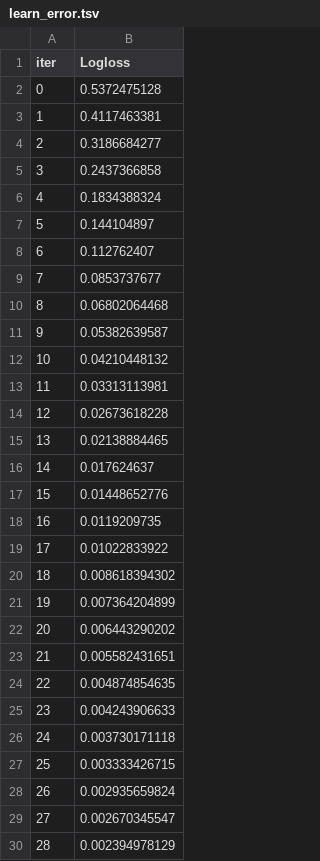
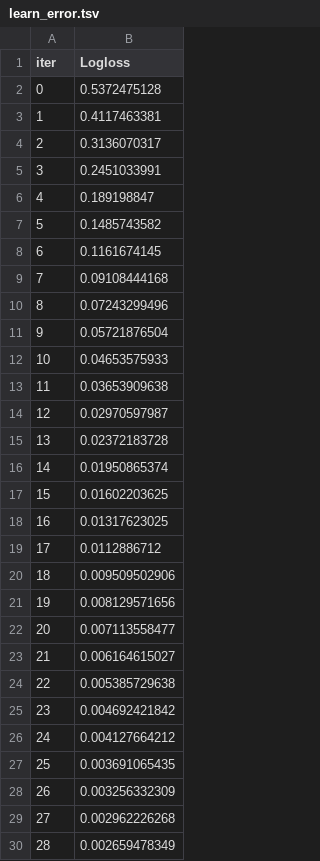
Before and after one commit to waqaszahoor1998/virtual-health-assistant-fyp, a TSV file: ml_models/scripts/catboost_info/learn_error.tsv, drawn as a sheet; only a part is shown; the diff covers the shown part only.

```diff
--- a/ml_models/scripts/catboost_info/learn_error.tsv
+++ b/ml_models/scripts/catboost_info/learn_error.tsv
@@ -3,28 +3,28 @@ iter	Logloss
 1	0.4117463381
-2	0.3186684277
-3	0.2437366858
-4	0.1834388324
-5	0.144104897
-6	0.112762407
-7	0.0853737677
-8	0.06802064468
-9	0.05382639587
-10	0.04210448132
-11	0.03313113981
-12	0.02673618228
-13	0.02138884465
-14	0.017624637
-15	0.01448652776
-16	0.0119209735
-17	0.01022833922
-18	0.008618394302
-19	0.007364204899
-20	0.006443290202
-21	0.005582431651
-22	0.004874854635
-23	0.004243906633
-24	0.003730171118
-25	0.003333426715
-26	0.002935659824
-27	0.002670345547
-28	0.002394978129
+2	0.3136070317
+3	0.2451033991
+4	0.189198847
+5	0.1485743582
+6	0.1161674145
+7	0.09108444168
+8	0.07243299496
+9	0.05721876504
+10	0.04653575933
+11	0.03653909638
+12	0.02970597987
+13	0.02372183728
+14	0.01950865374
+15	0.01602203625
+16	0.01317623025
+17	0.0112886712
+18	0.009509502906
+19	0.008129571656
+20	0.007113558477
+21	0.006164615027
+22	0.005385729638
+23	0.004692421842
+24	0.004127664212
+25	0.003691065435
+26	0.003256332309
+27	0.002962226268
+28	0.002659478349
```
Also changed, not shown: 16 removed rows and 40 edited cells elsewhere in this file, ml_models/scripts/catboost_info/time_left.tsv, 7 other files.
